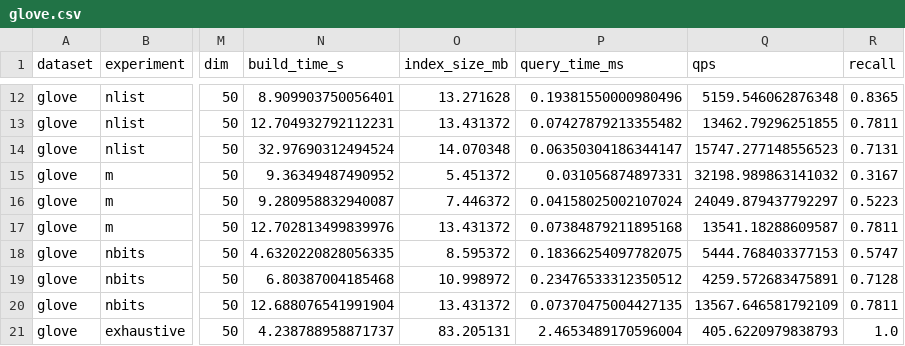
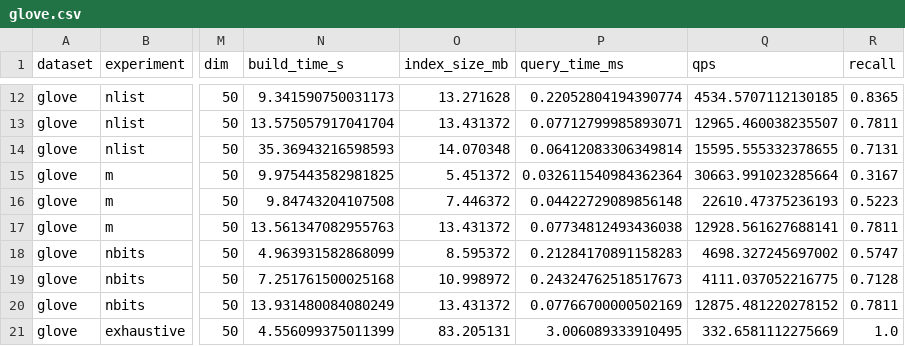
Before and after one commit to bigfatdino19/Vector-Search-Benchmark, a CSV file: results/ivf_pq_ablation/glove.csv, drawn as a sheet; only a part is shown, gaps mark what is left out; the diff covers the shown part only; the diff names each change by its address in the sheet, - before the commit and + after, or states it on an @@ line.

```diff
--- a/results/ivf_pq_ablation/glove.csv
+++ b/results/ivf_pq_ablation/glove.csv
-N12 (build_time_s): 8.909903750056401
+N12 (build_time_s): 9.341590750031173
-P12 (query_time_ms): 0.19381550000980496
+P12 (query_time_ms): 0.22052804194390774
-Q12 (qps): 5159.546062876348
+Q12 (qps): 4534.5707112130185
-N13 (build_time_s): 12.704932792112231
+N13 (build_time_s): 13.575057917041704
-P13 (query_time_ms): 0.07427879213355482
+P13 (query_time_ms): 0.07712799985893071
-Q13 (qps): 13462.79296251855
+Q13 (qps): 12965.460038235507
-N14 (build_time_s): 32.97690312494524
+N14 (build_time_s): 35.36943216598593
-P14 (query_time_ms): 0.06350304186344147
+P14 (query_time_ms): 0.06412083306349814
-Q14 (qps): 15747.277148556523
+Q14 (qps): 15595.555332378655
-N15 (build_time_s): 9.36349487490952
+N15 (build_time_s): 9.975443582981825
-P15 (query_time_ms): 0.031056874897331
+P15 (query_time_ms): 0.032611540984362364
-Q15 (qps): 32198.989863141032
+Q15 (qps): 30663.991023285664
-N16 (build_time_s): 9.280958832940087
+N16 (build_time_s): 9.84743204107508
-P16 (query_time_ms): 0.04158025002107024
+P16 (query_time_ms): 0.04422729089856148
-Q16 (qps): 24049.879437792297
+Q16 (qps): 22610.47375236193
-N17 (build_time_s): 12.702813499839976
+N17 (build_time_s): 13.561347082955763
-P17 (query_time_ms): 0.07384879211895168
+P17 (query_time_ms): 0.07734812493436038
-Q17 (qps): 13541.18288609587
+Q17 (qps): 12928.561627688141
-N18 (build_time_s): 4.6320220828056335
+N18 (build_time_s): 4.963931582868099
-P18 (query_time_ms): 0.18366254097782075
+P18 (query_time_ms): 0.21284170891158283
-Q18 (qps): 5444.768403377153
+Q18 (qps): 4698.327245697002
-N19 (build_time_s): 6.80387004185468
+N19 (build_time_s): 7.251761500025168
-P19 (query_time_ms): 0.23476533312350512
+P19 (query_time_ms): 0.24324762518517673
-Q19 (qps): 4259.572683475891
+Q19 (qps): 4111.037052216775
-N20 (build_time_s): 12.688076541991904
+N20 (build_time_s): 13.931480084080249
-P20 (query_time_ms): 0.07370475004427135
+P20 (query_time_ms): 0.07766700000502169
-Q20 (qps): 13567.646581792109
+Q20 (qps): 12875.481220278152
-N21 (build_time_s): 4.238788958871737
+N21 (build_time_s): 4.556099375011399
-P21 (query_time_ms): 2.4653489170596004
+P21 (query_time_ms): 3.006089333910495
-Q21 (qps): 405.6220979838793
+Q21 (qps): 332.6581112275669
```
Also changed, not shown: 42 edited cells elsewhere in this file, results/ivf_pq_ablation/gist.csv, 14 other files.
